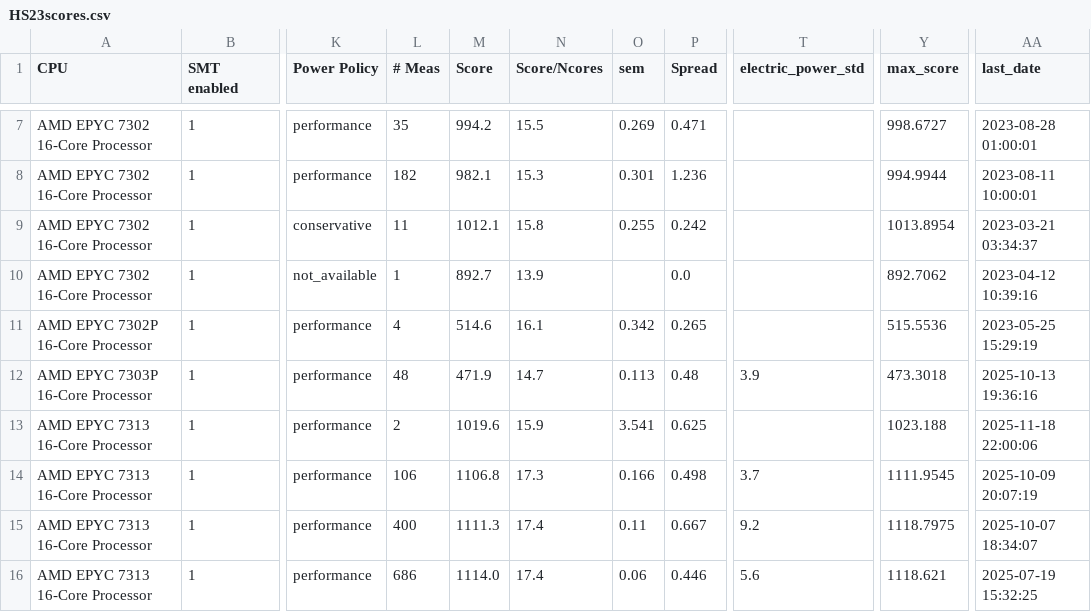
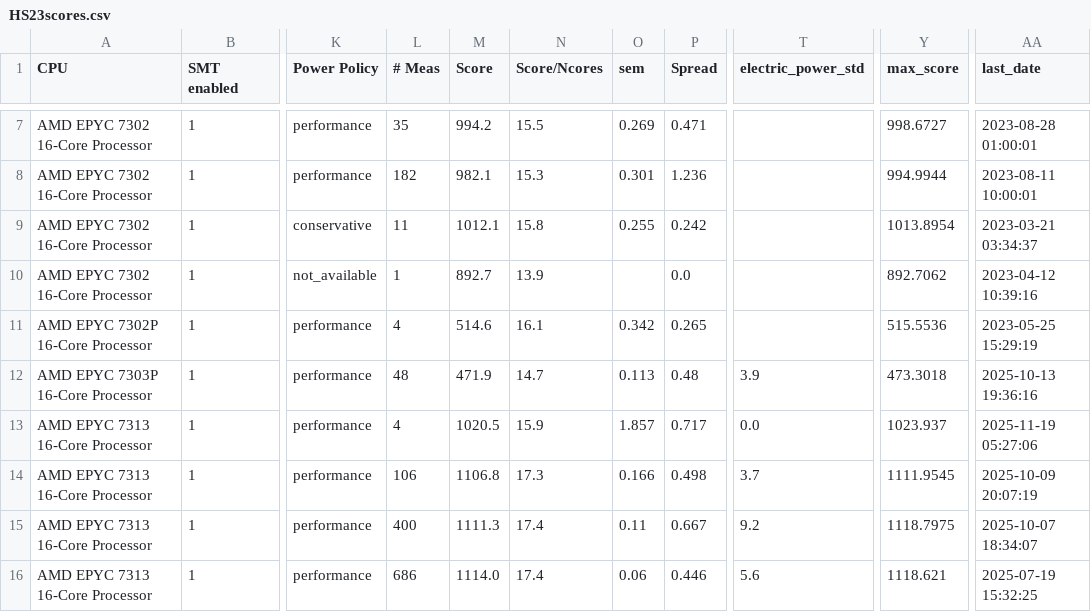
Before and after one commit to HEPiX-Forum/hepix-forum.github.io, a CSV file: _data/HS23scores.csv, drawn as a sheet; only a part is shown, gaps mark what is left out; the diff names each change by its address in the sheet, - before the commit and + after, or states it on an @@ line.

Commit message:
CI job updates HS23 table (https://gitlab.cern.ch/hep-benchmarks/private-tools/-/jobs/67930901)

```diff
--- a/_data/HS23scores.csv
+++ b/_data/HS23scores.csv
-L13 (# Meas): 2
+L13 (# Meas): 4
-M13 (Score): 1019.6
+M13 (Score): 1020.5
-O13 (sem): 3.541
+O13 (sem): 1.857
-P13 (Spread): 0.625
+P13 (Spread): 0.717
-T13 (electric_power_std): (empty)
+T13 (electric_power_std): 0.0
-Y13 (max_score): 1023.188
+Y13 (max_score): 1023.937
-AA13 (last_date): 2025-11-18 22:00:06
+AA13 (last_date): 2025-11-19 05:27:06
```
